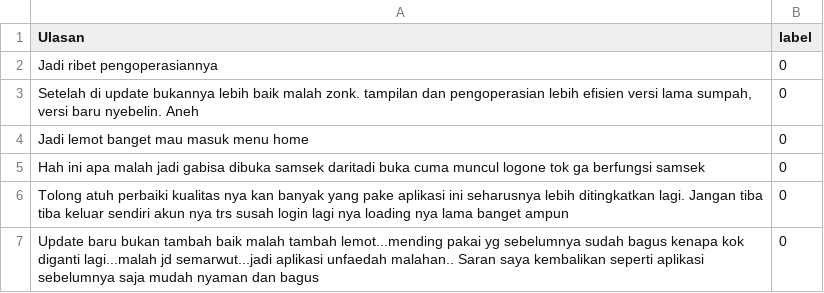
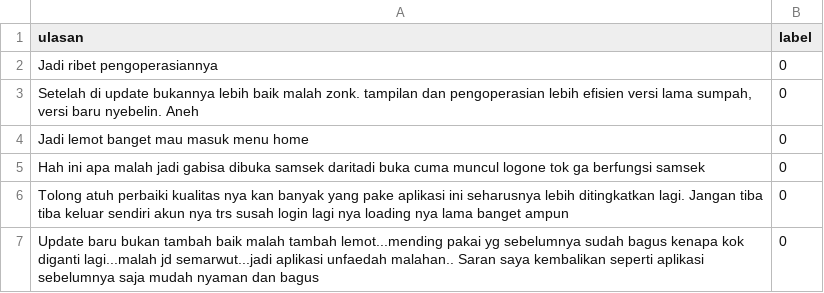
Before and after one commit to sofyitahm/SKRIPSI, a CSV file: umum.csv, drawn as a sheet; only a part is shown.

Commit message:
Update umum.csv

```diff
--- a/umum.csv
+++ b/umum.csv
@@ -1,2 +1,2 @@
-"Ulasan","label"
+"ulasan","label"
 "Jadi ribet pengoperasiannya","0"
```
